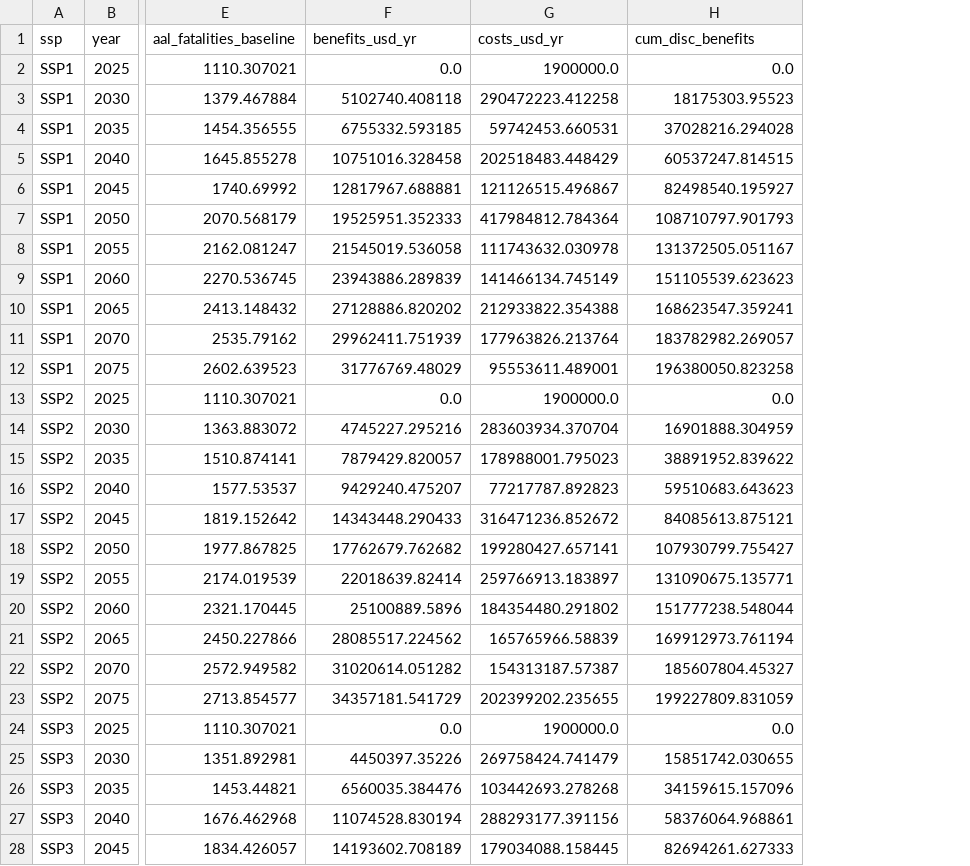
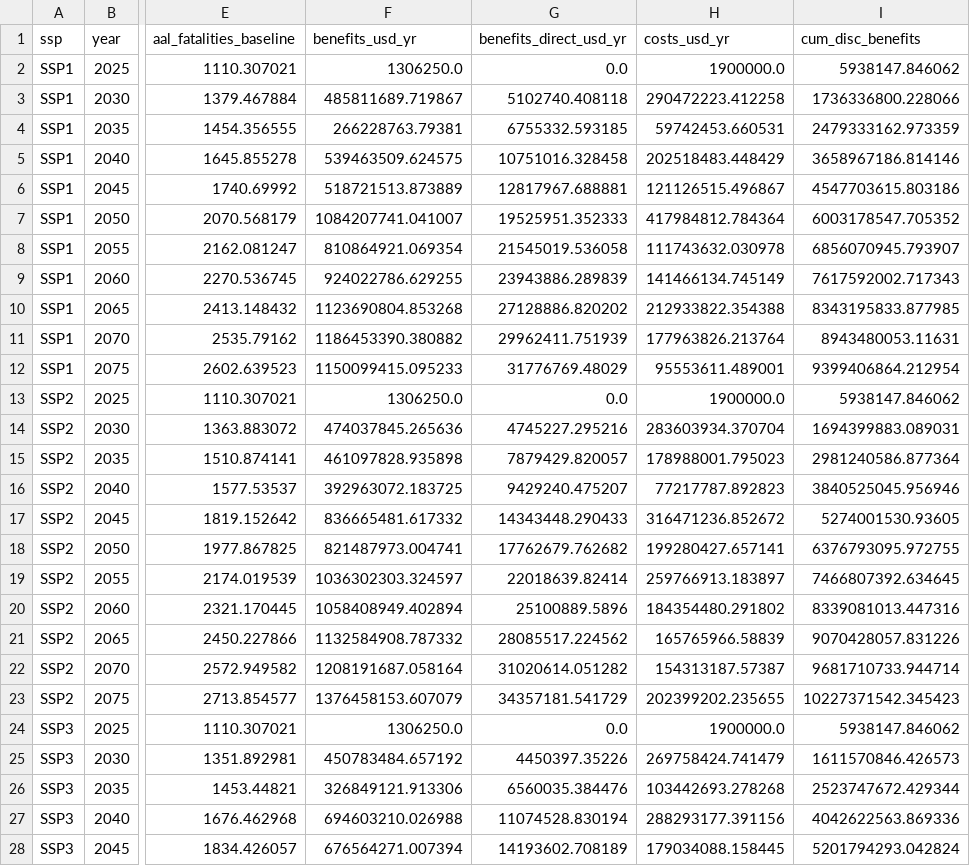
Before and after one commit to aaronopdyke/building-codes-cba-site, a CSV file: docs/data/countries/NPL/streams.csv, drawn as a sheet; only a part is shown, gaps mark what is left out; addresses are those after the commit; the diff covers the shown part only; the diff names each change by its address in the sheet, - before the commit and + after, or states it on an @@ line.

```diff
--- a/docs/data/countries/NPL/streams.csv
+++ b/docs/data/countries/NPL/streams.csv
+column F (benefits_usd_yr), rows 2-28: 1306250.0 | 485811689.719867 | 266228763.79381 | 539463509.624575 | 518721513.873889 | 1084207741.041007 | 810864921.069354 | 924022786.629255 | 1123690804.853268 | 1186453390.380882 | 1150099415.095233 | 1306250.0 | 474037845.265636 | 461097828.935898 | 392963072.183725 | 836665481.617332 | 821487973.004741 | 1036302303.324597 | 1058408949.402894 | 1132584908.787332 | 1208191687.058164 | 1376458153.607079 | 1306250.0 | 450783484.657192 | 326849121.913306 | 694603210.026988 | 676564271.007394
-G1: benefits_usd_yr
+G1: benefits_direct_usd_yr
-I2 (cum_disc_benefits): 0.0
+I2 (cum_disc_benefits): 5938147.846062
-I3 (cum_disc_benefits): 18175303.95523
+I3 (cum_disc_benefits): 1736336800.228066
-I4 (cum_disc_benefits): 37028216.294028
+I4 (cum_disc_benefits): 2479333162.973359
-I5 (cum_disc_benefits): 60537247.814515
+I5 (cum_disc_benefits): 3658967186.814146
-I6 (cum_disc_benefits): 82498540.195927
+I6 (cum_disc_benefits): 4547703615.803186
-I7 (cum_disc_benefits): 108710797.901793
+I7 (cum_disc_benefits): 6003178547.705352
-I8 (cum_disc_benefits): 131372505.051167
+I8 (cum_disc_benefits): 6856070945.793907
-I9 (cum_disc_benefits): 151105539.623623
+I9 (cum_disc_benefits): 7617592002.717343
-I10 (cum_disc_benefits): 168623547.359241
+I10 (cum_disc_benefits): 8343195833.877985
-I11 (cum_disc_benefits): 183782982.269057
+I11 (cum_disc_benefits): 8943480053.11631
-I12 (cum_disc_benefits): 196380050.823258
+I12 (cum_disc_benefits): 9399406864.212954
-I13 (cum_disc_benefits): 0.0
+I13 (cum_disc_benefits): 5938147.846062
-I14 (cum_disc_benefits): 16901888.304959
+I14 (cum_disc_benefits): 1694399883.089031
-I15 (cum_disc_benefits): 38891952.839622
+I15 (cum_disc_benefits): 2981240586.877364
-I16 (cum_disc_benefits): 59510683.643623
+I16 (cum_disc_benefits): 3840525045.956946
-I17 (cum_disc_benefits): 84085613.875121
+I17 (cum_disc_benefits): 5274001530.93605
-I18 (cum_disc_benefits): 107930799.755427
+I18 (cum_disc_benefits): 6376793095.972755
-I19 (cum_disc_benefits): 131090675.135771
+I19 (cum_disc_benefits): 7466807392.634645
-I20 (cum_disc_benefits): 151777238.548044
+I20 (cum_disc_benefits): 8339081013.447316
-I21 (cum_disc_benefits): 169912973.761194
+I21 (cum_disc_benefits): 9070428057.831226
-I22 (cum_disc_benefits): 185607804.45327
+I22 (cum_disc_benefits): 9681710733.944714
-I23 (cum_disc_benefits): 199227809.831059
+I23 (cum_disc_benefits): 10227371542.345423
-I24 (cum_disc_benefits): 0.0
+I24 (cum_disc_benefits): 5938147.846062
-I25 (cum_disc_benefits): 15851742.030655
+I25 (cum_disc_benefits): 1611570846.426573
-I26 (cum_disc_benefits): 34159615.157096
+I26 (cum_disc_benefits): 2523747672.429344
-I27 (cum_disc_benefits): 58376064.968861
+I27 (cum_disc_benefits): 4042622563.869336
-I28 (cum_disc_benefits): 82694261.627333
+I28 (cum_disc_benefits): 5201794293.042824
```
Also changed, not shown: 28 edited cells elsewhere in this file, 10 other files.
